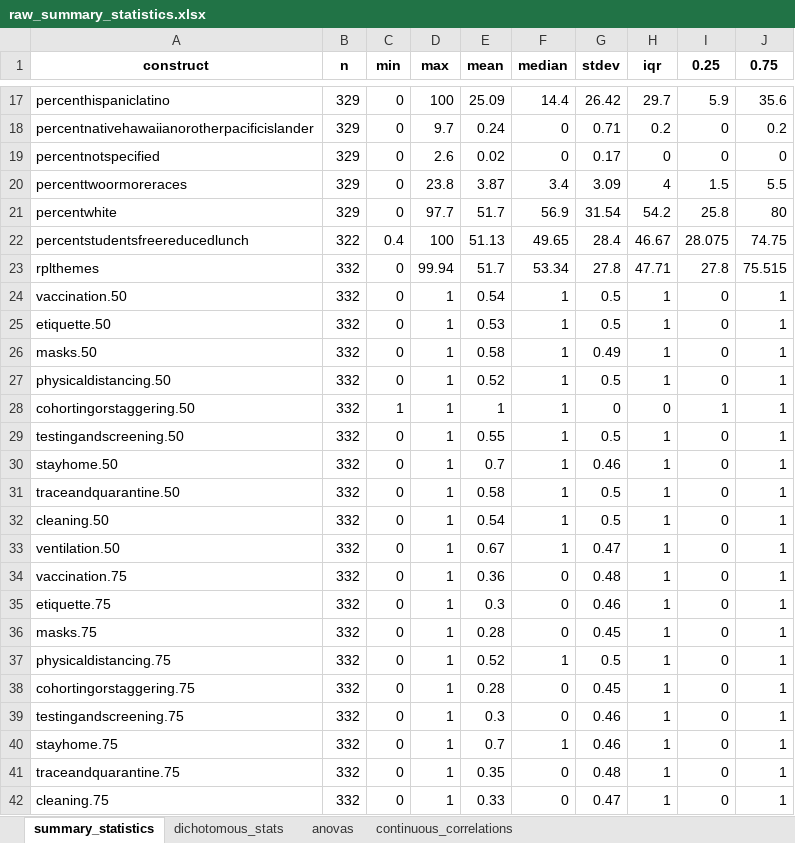
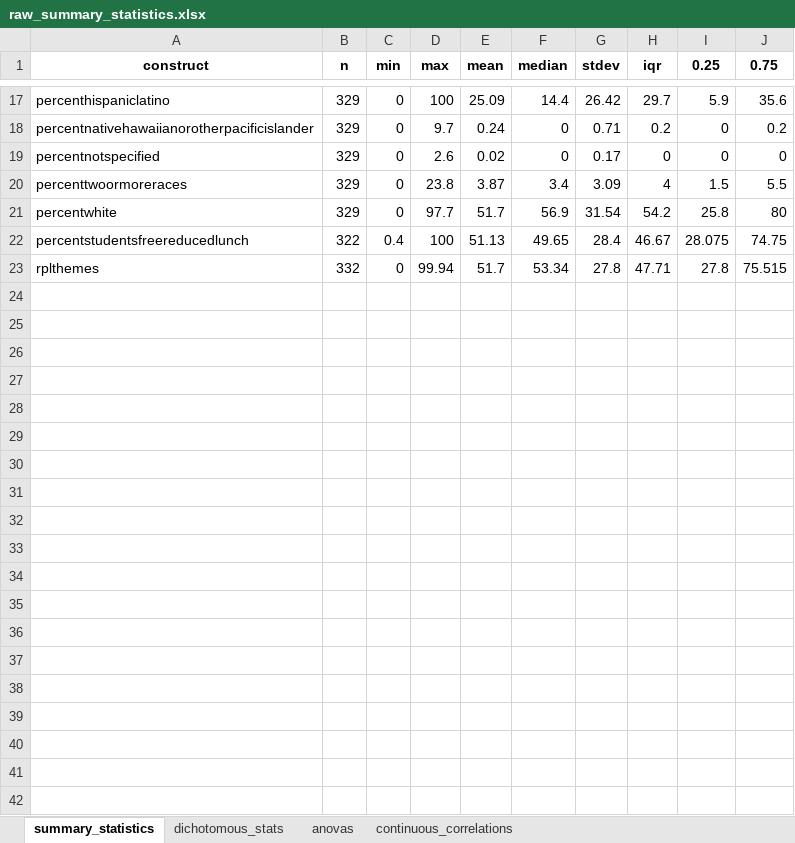
Before and after one commit to ztimpeicf/nscps_district_cases, an Excel workbook: raw_summary_statistics.xlsx, sheet summary_statistics, drawn as a sheet; only a part is shown, gaps mark what is left out; values as stored, in another font and other column widths than the file's, no borders; removed rows and columns are numbered as before the commit, all else as after; the diff covers the shown part only; the diff names each change by its address in the sheet, - before the commit and + after, or states it on an @@ line.

```diff
--- a/raw_summary_statistics.xlsx (sheet summary_statistics)
+++ b/raw_summary_statistics.xlsx (sheet summary_statistics)
-row 24: vaccination.50 | 332 | 0 | 1 | 0.54 | 1 | 0.5 | 1 | 0 | 1
-row 25: etiquette.50 | 332 | 0 | 1 | 0.53 | 1 | 0.5 | 1 | 0 | 1
-row 26: masks.50 | 332 | 0 | 1 | 0.58 | 1 | 0.49 | 1 | 0 | 1
-row 27: physicaldistancing.50 | 332 | 0 | 1 | 0.52 | 1 | 0.5 | 1 | 0 | 1
-row 28: cohortingorstaggering.50 | 332 | 1 | 1 | 1 | 1 | 0 | 0 | 1 | 1
-row 29: testingandscreening.50 | 332 | 0 | 1 | 0.55 | 1 | 0.5 | 1 | 0 | 1
-row 30: stayhome.50 | 332 | 0 | 1 | 0.7 | 1 | 0.46 | 1 | 0 | 1
-row 31: traceandquarantine.50 | 332 | 0 | 1 | 0.58 | 1 | 0.5 | 1 | 0 | 1
-row 32: cleaning.50 | 332 | 0 | 1 | 0.54 | 1 | 0.5 | 1 | 0 | 1
-row 33: ventilation.50 | 332 | 0 | 1 | 0.67 | 1 | 0.47 | 1 | 0 | 1
-row 34: vaccination.75 | 332 | 0 | 1 | 0.36 | 0 | 0.48 | 1 | 0 | 1
-row 35: etiquette.75 | 332 | 0 | 1 | 0.3 | 0 | 0.46 | 1 | 0 | 1
-row 36: masks.75 | 332 | 0 | 1 | 0.28 | 0 | 0.45 | 1 | 0 | 1
-row 37: physicaldistancing.75 | 332 | 0 | 1 | 0.52 | 1 | 0.5 | 1 | 0 | 1
-row 38: cohortingorstaggering.75 | 332 | 0 | 1 | 0.28 | 0 | 0.45 | 1 | 0 | 1
-row 39: testingandscreening.75 | 332 | 0 | 1 | 0.3 | 0 | 0.46 | 1 | 0 | 1
-row 40: stayhome.75 | 332 | 0 | 1 | 0.7 | 1 | 0.46 | 1 | 0 | 1
-row 41: traceandquarantine.75 | 332 | 0 | 1 | 0.35 | 0 | 0.48 | 1 | 0 | 1
-row 42: cleaning.75 | 332 | 0 | 1 | 0.33 | 0 | 0.47 | 1 | 0 | 1
```
Also changed, not shown: 5 added rows, 36 removed rows and 32 edited cells elsewhere in this sheet, sheet dichotomous_stats, sheet continuous_correlations, sheet anovas, analytic_data.xlsx, district_policy_items.xlsx, 12 other files.
